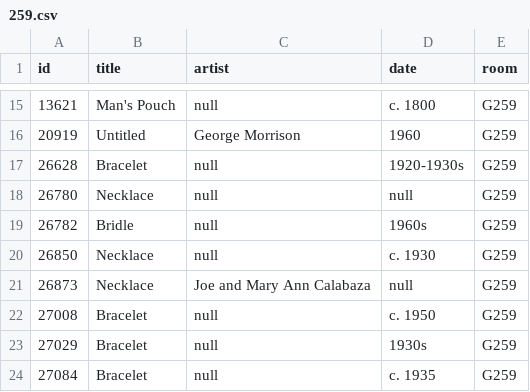
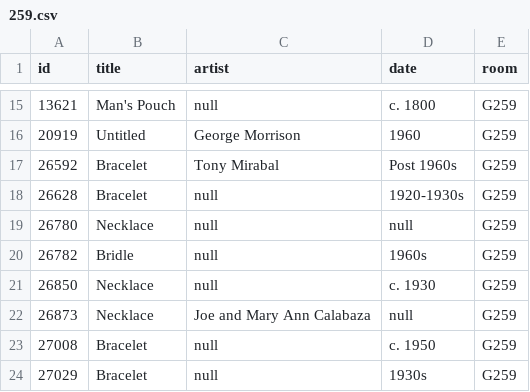
Before and after one commit to miabot/galleries.csv, a CSV file: galleries/259.csv, drawn as a sheet; only a part is shown, gaps mark what is left out; the shorter side is filled out with more unchanged rows.

```diff
--- a/galleries/259.csv
+++ b/galleries/259.csv
@@ -16,2 +16,3 @@
 20919,"Untitled","George Morrison","1960","G259"
+26592,"Bracelet","Tony Mirabal","Post 1960s","G259"
 26628,"Bracelet",null,"1920-1930s","G259"
```
Also changed, not shown: galleries/243.csv, galleries/260.csv, 5 other files.
